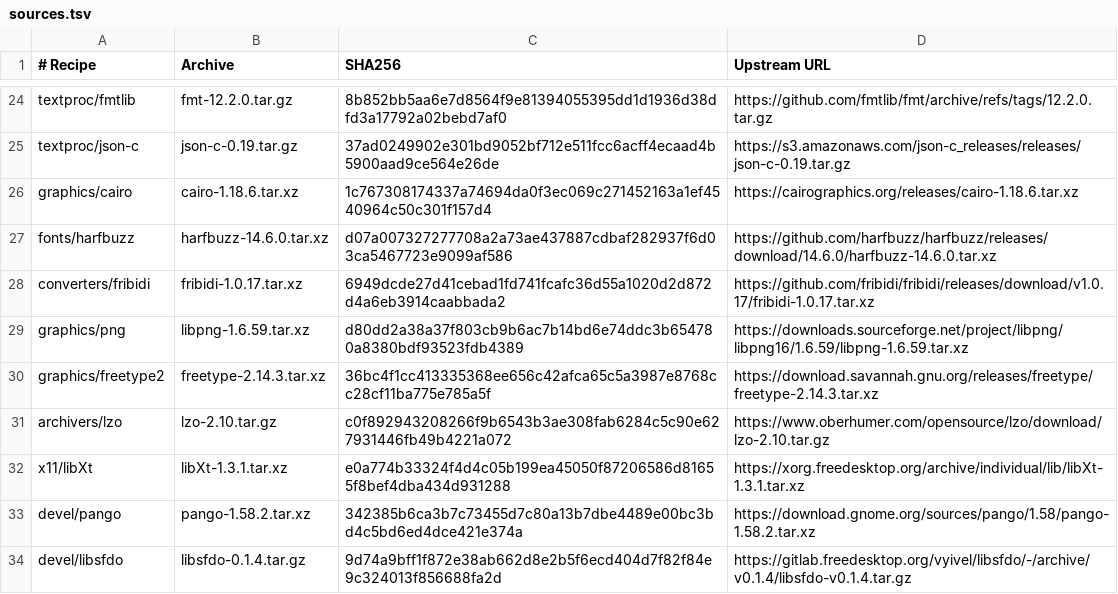
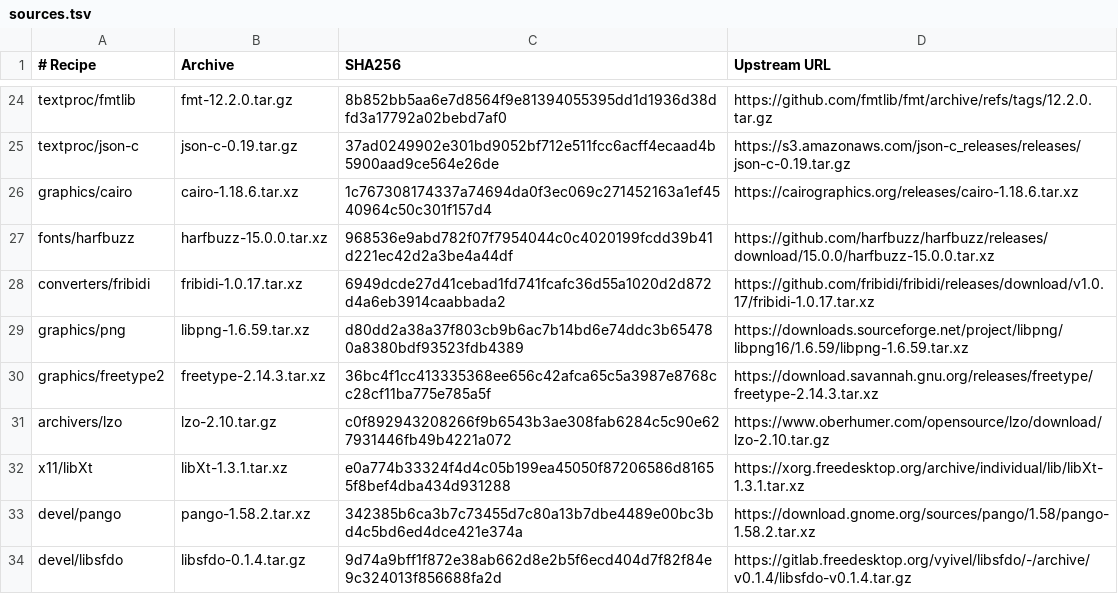
Before and after one commit to oxtech-ember/EmberBSD-Ports, a TSV file: profiles/common-graphics/sources.tsv, drawn as a sheet; only a part is shown, gaps mark what is left out.

```diff
--- a/profiles/common-graphics/sources.tsv
+++ b/profiles/common-graphics/sources.tsv
@@ -26,3 +26,3 @@ textproc/json-c	json-c-0.19.tar.gz	37ad0249902e301bd9052bf712e511fcc6acff4ecaad4
 graphics/cairo	cairo-1.18.6.tar.xz	1c767308174337a74694da0f3ec069c271452163a1ef4540964c50c301f157d4	https://cairographics.org/releases/cairo-1.18.6.tar.xz
-fonts/harfbuzz	harfbuzz-14.6.0.tar.xz	d07a007327277708a2a73ae437887cdbaf282937f6d03ca5467723e9099af586	https://github.com/harfbuzz/harfbuzz/releases/download/14.6.0/harfbuzz-14.6.0.tar.xz
+fonts/harfbuzz	harfbuzz-15.0.0.tar.xz	968536e9abd782f07f7954044c0c4020199fcdd39b41d221ec42d2a3be4a44df	https://github.com/harfbuzz/harfbuzz/releases/download/15.0.0/harfbuzz-15.0.0.tar.xz
 converters/fribidi	fribidi-1.0.17.tar.xz	6949dcde27d41cebad1fd741fcafc36d55a1020d2d872d4a6eb3914caabbada2	https://github.com/fribidi/fribidi/releases/download/v1.0.17/fribidi-1.0.17.tar.xz
```
Also changed, not shown: 7 other files.
